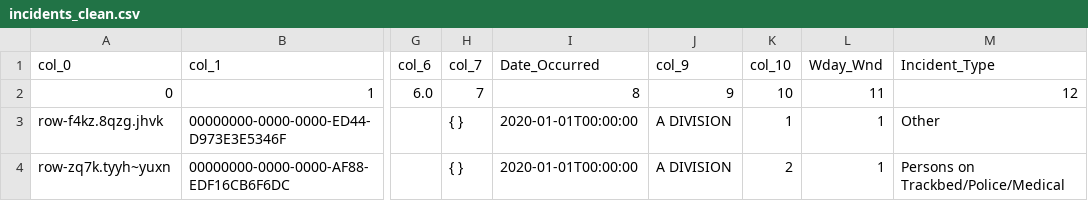
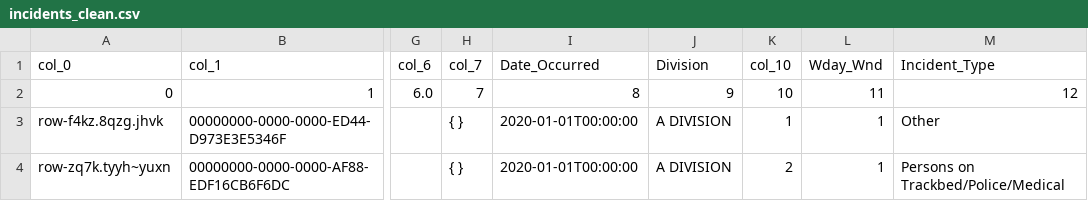
Before and after one commit to thetechleila/MTA-Subway-Ridership-and-Major-Incidents-EDA, a CSV file: incidents_clean.csv, drawn as a sheet; only a part is shown, gaps mark what is left out; the diff names each change by its address in the sheet, - before the commit and + after, or states it on an @@ line.

Commit message:
incidents_clean

```diff
--- a/incidents_clean.csv
+++ b/incidents_clean.csv
-J1: col_9
+J1: Division
```
Also changed, not shown: 1 other file.
